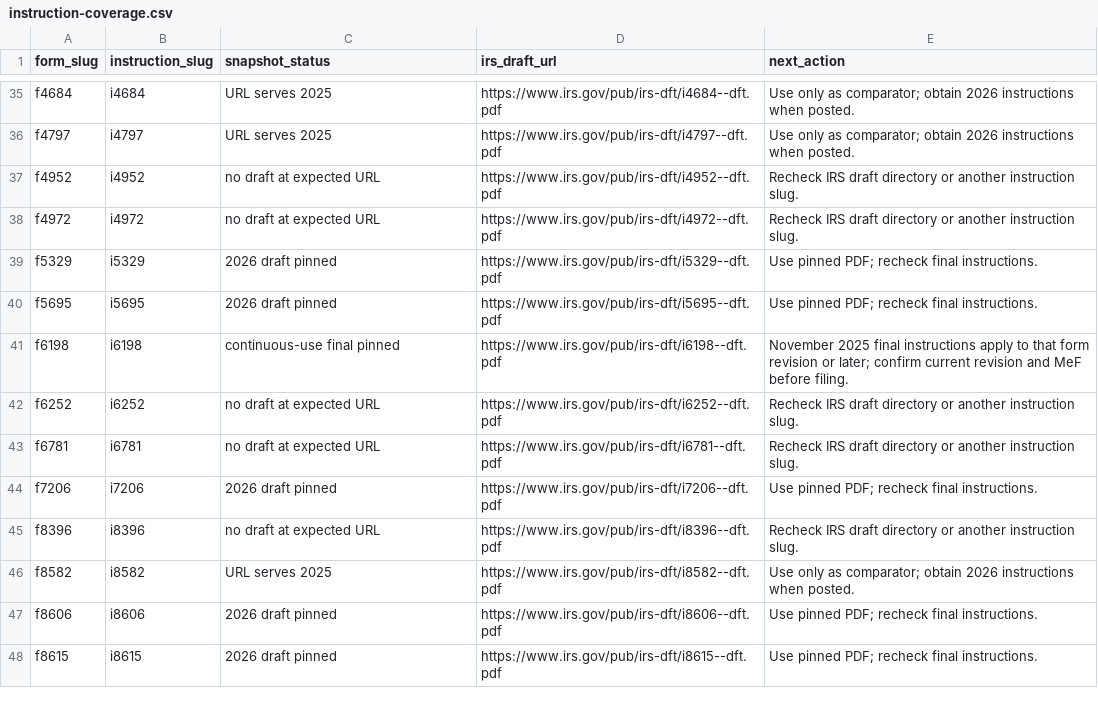
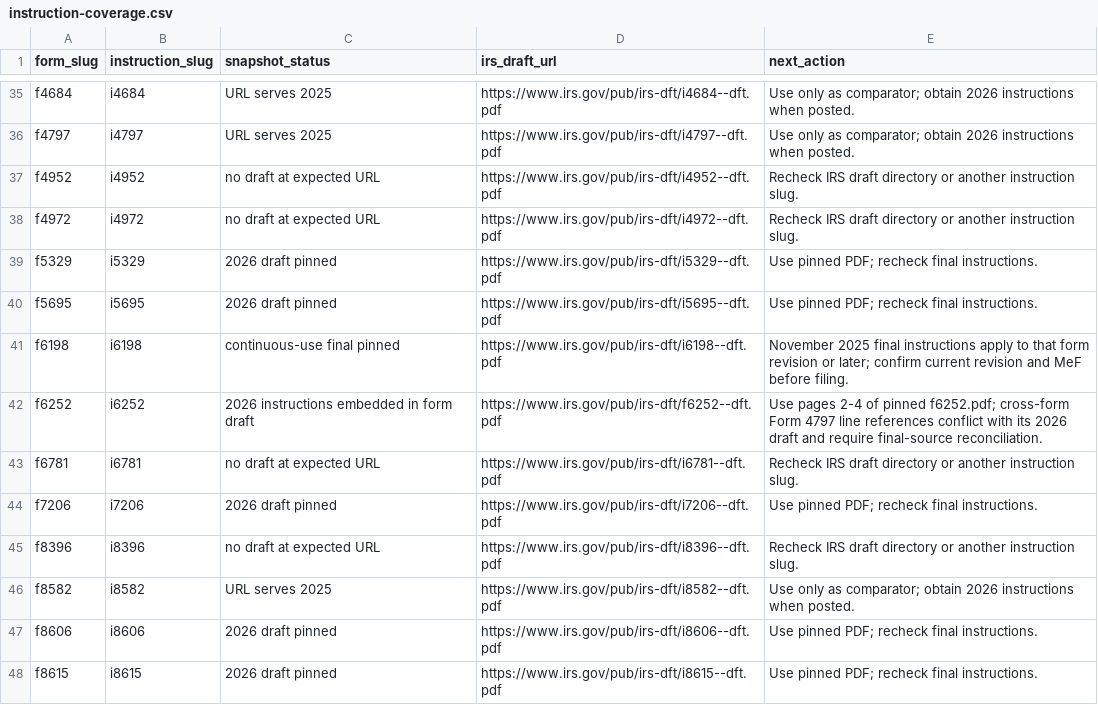
Before and after one commit to filedcom/opentax, a CSV file: docs/ty2026/instruction-coverage.csv, drawn as a sheet; only a part is shown, gaps mark what is left out.

```diff
--- a/docs/ty2026/instruction-coverage.csv
+++ b/docs/ty2026/instruction-coverage.csv
@@ -41,3 +41,3 @@ f5695,i5695,2026 draft pinned,https://www.irs.gov/pub/irs-dft/i5695--dft.pdf,Use
 f6198,i6198,continuous-use final pinned,https://www.irs.gov/pub/irs-dft/i6198--dft.pdf,November 2025 final instructions apply to that form revision or later; confirm current revision and MeF before filing.
-f6252,i6252,no draft at expected URL,https://www.irs.gov/pub/irs-dft/i6252--dft.pdf,Recheck IRS draft directory or another instruction slug.
+f6252,i6252,2026 instructions embedded in form draft,https://www.irs.gov/pub/irs-dft/f6252--dft.pdf,Use pages 2-4 of pinned f6252.pdf; cross-form Form 4797 line references conflict with its 2026 draft and require final-source reconciliation.
 f6781,i6781,no draft at expected URL,https://www.irs.gov/pub/irs-dft/i6781--dft.pdf,Recheck IRS draft directory or another instruction slug.
```
Also changed, not shown: docs/ty2026/node-coverage.csv, 13 other files.
